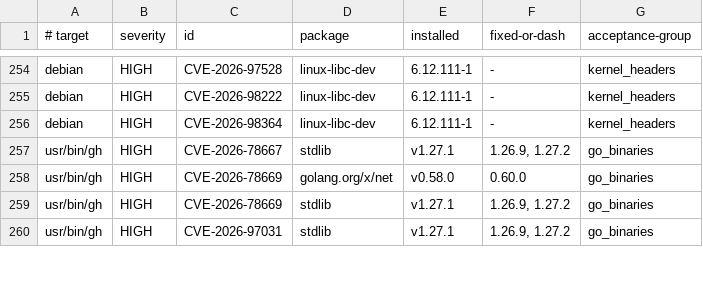
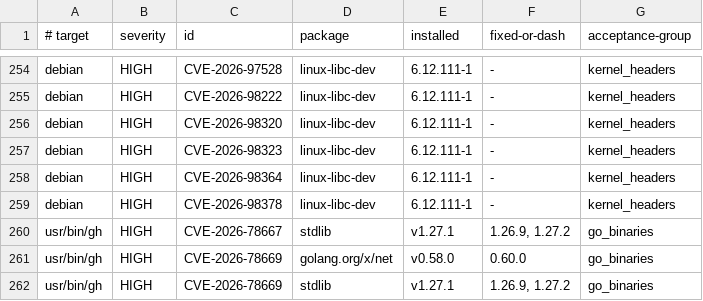
Before and after one commit to ff-fab/cosalette, a TSV file: scripts/image-scan-baseline.tsv, drawn as a sheet; only a part is shown, gaps mark what is left out; the shorter side is filled out with more unchanged rows; the diff names each change by its address in the sheet, - before the commit and + after, or states it on an @@ line.

Commit message:
fix(security): review new kernel header CVEs (#543)
## Summary

Reviews three newly reported Debian kernel header CVEs from Trivy and
records a temporary, exact-fingerprint acceptance while documenting the
unresolved host-kernel applicability. Implements COS-q8q4.

### Changes

- **New**: `.devcontainer/security-review-2026-10-12.md` with CVE
tracker references, impact assessment, and follow-up.
- **Modified**: image scan baseline and acceptance policy to allow only
these reviewed kernel header fingerprints through the existing expiring
`kernel_headers` group.
- **Modified**: `SECURITY.md` formatting.

### Key design decisions

The review is limited to the exact Debian package/version and CVE
fingerprints. It does not claim the host kernel is patched; host
applicability remains open and tracked for follow-up.

### Quality

The sanitized Trivy artifact policy check reports 314 HIGH/CRITICAL
findings, 0 unreviewed, and 0 secrets. `task pre-pr` was skipped per the
session instruction; an earlier run found 31 unrelated CLI/path tests
failing because tests resolved temporary roots under `/tmp`.

---------

Co-authored-by: Fabian Koerner <mail@fabiankoerner.com>

```diff
--- a/scripts/image-scan-baseline.tsv
+++ b/scripts/image-scan-baseline.tsv
+row 256: debian | HIGH | CVE-2026-98320 | linux-libc-dev | 6.12.111-1 | - | kernel_headers
+row 257: debian | HIGH | CVE-2026-98323 | linux-libc-dev | 6.12.111-1 | - | kernel_headers
+row 259: debian | HIGH | CVE-2026-98378 | linux-libc-dev | 6.12.111-1 | - | kernel_headers
```
Also changed, not shown: 3 other files.
